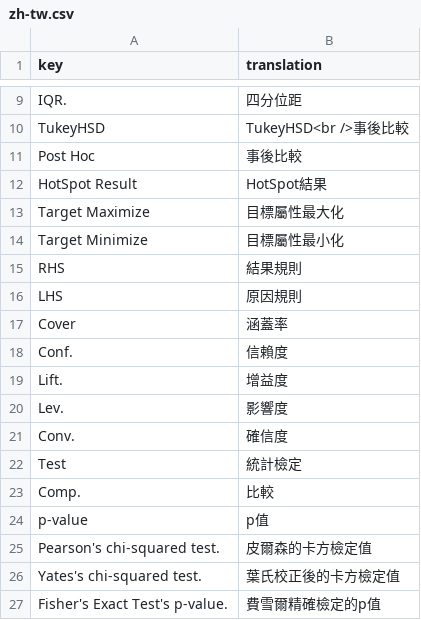
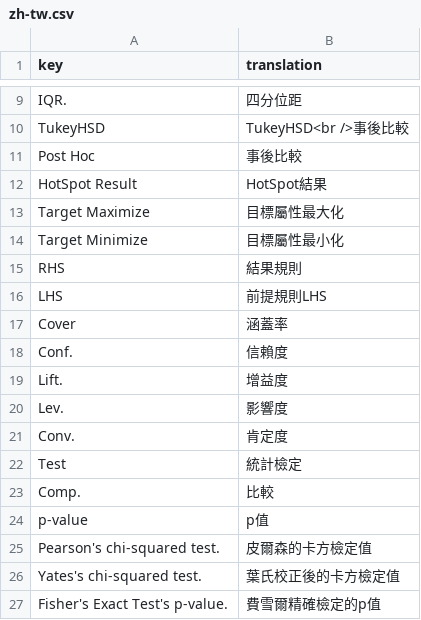
Before and after one commit to pulipulichen/Weka-HotSpot-with-Node.js, a CSV file: i18n/zh-tw.csv, drawn as a sheet; only a part is shown, gaps mark what is left out.

```diff
--- a/i18n/zh-tw.csv
+++ b/i18n/zh-tw.csv
@@ -15,3 +15,3 @@ Target Minimize,目標屬性最小化
 RHS,結果規則
-LHS,原因規則
+LHS,前提規則LHS
 Cover,涵蓋率
@@ -20,3 +20,3 @@ Lift.,增益度
 Lev.,影響度
-Conv.,確信度
+Conv.,肯定度
 Test,統計檢定
```
Also changed, not shown: 3 other files.
